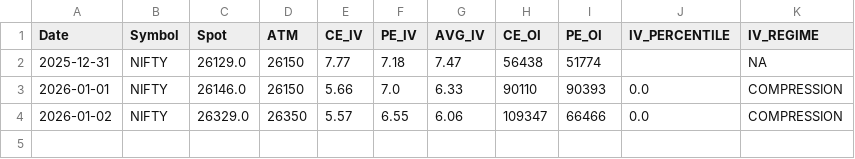
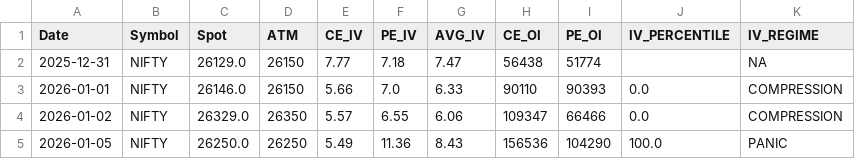
Before and after one commit to im-prnv/iv-data-logger, a CSV file: data/nifty_iv_log.csv, drawn as a sheet.

Commit message:
IV update NIFTY 2026-01-05

```diff
--- a/data/nifty_iv_log.csv
+++ b/data/nifty_iv_log.csv
@@ -4 +4,2 @@ Date,Symbol,Spot,ATM,CE_IV,PE_IV,AVG_IV,CE_OI,PE_OI,IV_PERCENTILE,IV_REGIME
 2026-01-02,NIFTY,26329.0,26350,5.57,6.55,6.06,109347,66466,0.0,COMPRESSION
+2026-01-05,NIFTY,26250.0,26250,5.49,11.36,8.43,156536,104290,100.0,PANIC
```
